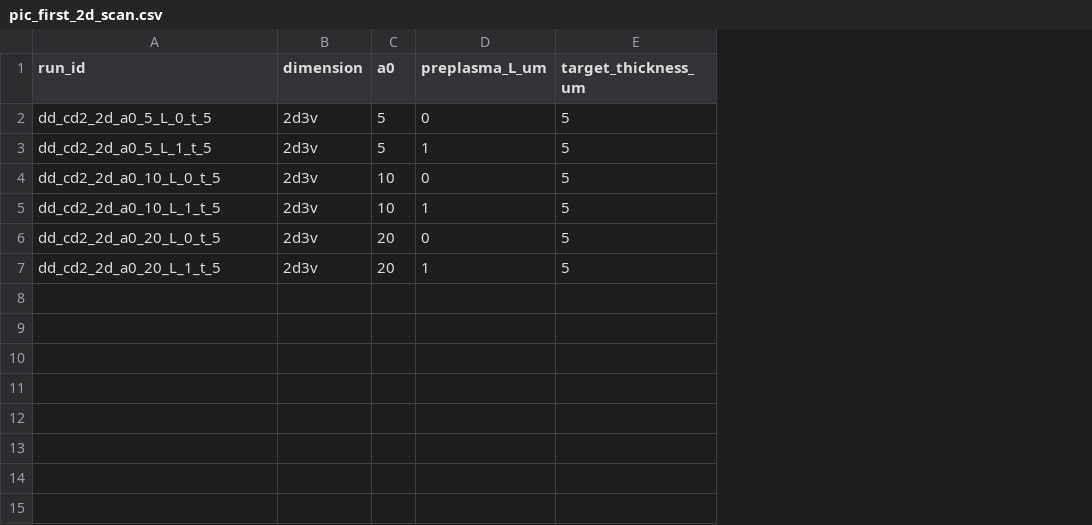
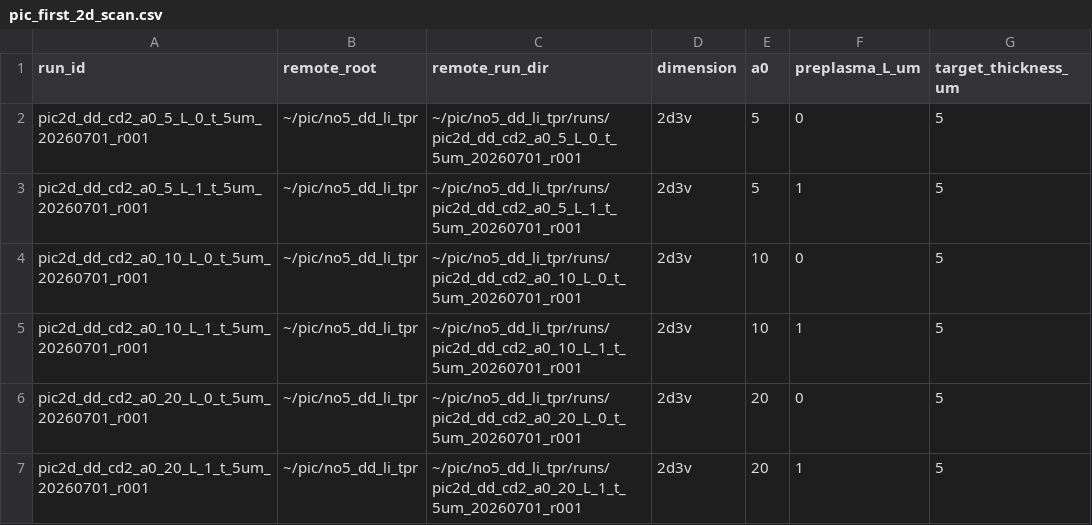
Before and after one commit to xiaojiujiuboom/no5gongzuo, a CSV file: hpc/pic_first_2d_scan.csv, drawn as a sheet; only a part is shown; the diff names each change by its address in the sheet, - before the commit and + after, or states it on an @@ line.

Commit message:
Define HPC remote layout and run naming

```diff
--- a/hpc/pic_first_2d_scan.csv
+++ b/hpc/pic_first_2d_scan.csv
+column B (remote_root), rows 2-7: all ~/pic/no5_dd_li_tpr
+column C (remote_run_dir), rows 2-7: ~/pic/no5_dd_li_tpr/runs/pic2d_dd_cd2_a0_5_L_0_t_5um_20260701_r001 | ~/pic/no5_dd_li_tpr/runs/pic2d_dd_cd2_a0_5_L_1_t_5um_20260701_r001 | ~/pic/no5_dd_li_tpr/runs/pic2d_dd_cd2_a0_10_L_0_t_5um_20260701_r001 | ~/pic/no5_dd_li_tpr/runs/pic2d_dd_cd2_a0_10_L_1_t_5um_20260701_r001 | ~/pic/no5_dd_li_tpr/runs/pic2d_dd_cd2_a0_20_L_0_t_5um_20260701_r001 | ~/pic/no5_dd_li_tpr/runs/pic2d_dd_cd2_a0_20_L_1_t_5um_20260701_r001
-A2 (run_id): dd_cd2_2d_a0_5_L_0_t_5
+A2 (run_id): pic2d_dd_cd2_a0_5_L_0_t_5um_20260701_r001
-A3 (run_id): dd_cd2_2d_a0_5_L_1_t_5
+A3 (run_id): pic2d_dd_cd2_a0_5_L_1_t_5um_20260701_r001
-A4 (run_id): dd_cd2_2d_a0_10_L_0_t_5
+A4 (run_id): pic2d_dd_cd2_a0_10_L_0_t_5um_20260701_r001
-A5 (run_id): dd_cd2_2d_a0_10_L_1_t_5
+A5 (run_id): pic2d_dd_cd2_a0_10_L_1_t_5um_20260701_r001
-A6 (run_id): dd_cd2_2d_a0_20_L_0_t_5
+A6 (run_id): pic2d_dd_cd2_a0_20_L_0_t_5um_20260701_r001
-A7 (run_id): dd_cd2_2d_a0_20_L_1_t_5
+A7 (run_id): pic2d_dd_cd2_a0_20_L_1_t_5um_20260701_r001
```
Also changed, not shown: 5 other files.
